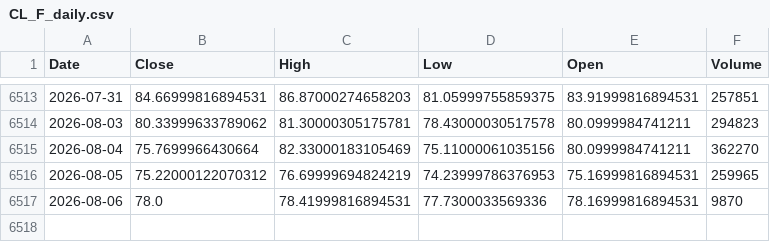
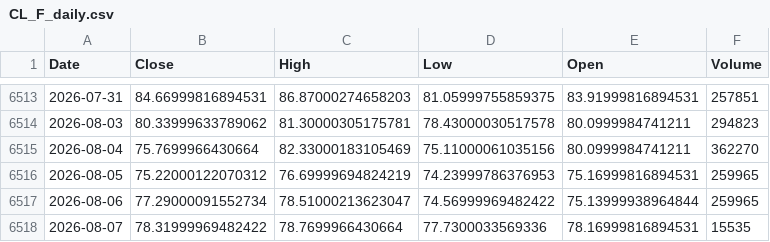
Before and after one commit to Dalingceb/wtw-repo-data, a CSV file: data/CL_F/CL_F_daily.csv, drawn as a sheet; only a part is shown, gaps mark what is left out.

```diff
--- a/data/CL_F/CL_F_daily.csv
+++ b/data/CL_F/CL_F_daily.csv
@@ -6516,2 +6516,3 @@ Date,Close,High,Low,Open,Volume
 2026-08-05,75.22000122070312,76.69999694824219,74.23999786376953,75.16999816894531,259965
-2026-08-06,78.0,78.41999816894531,77.7300033569336,78.16999816894531,9870
+2026-08-06,77.29000091552734,78.51000213623047,74.56999969482422,75.13999938964844,259965
+2026-08-07,78.31999969482422,78.7699966430664,77.7300033569336,78.16999816894531,15535
```
Also changed, not shown: data/CL_F/CL_F_monthly.csv, data/CL_F/CL_F_weekly.csv, 6 other files.
